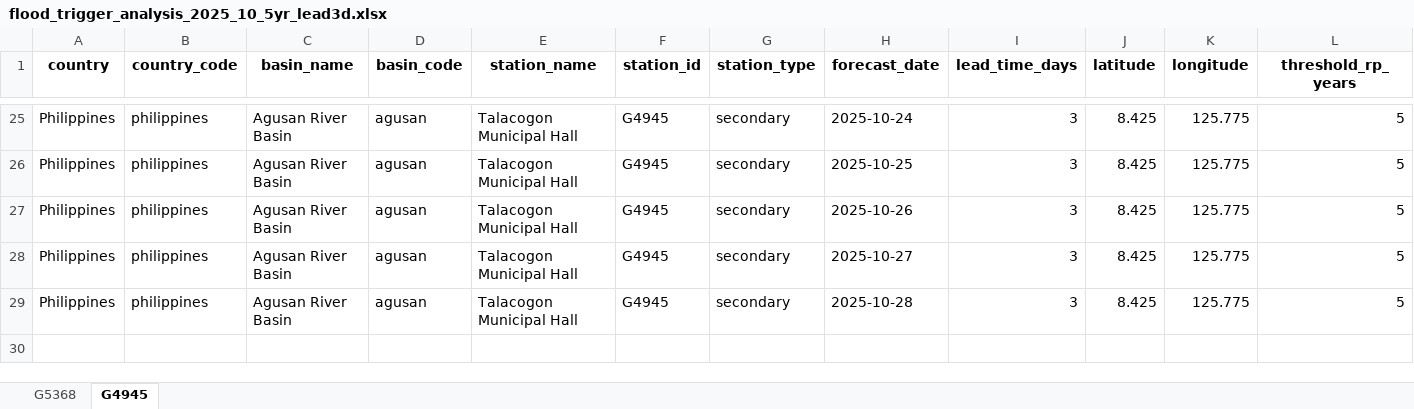
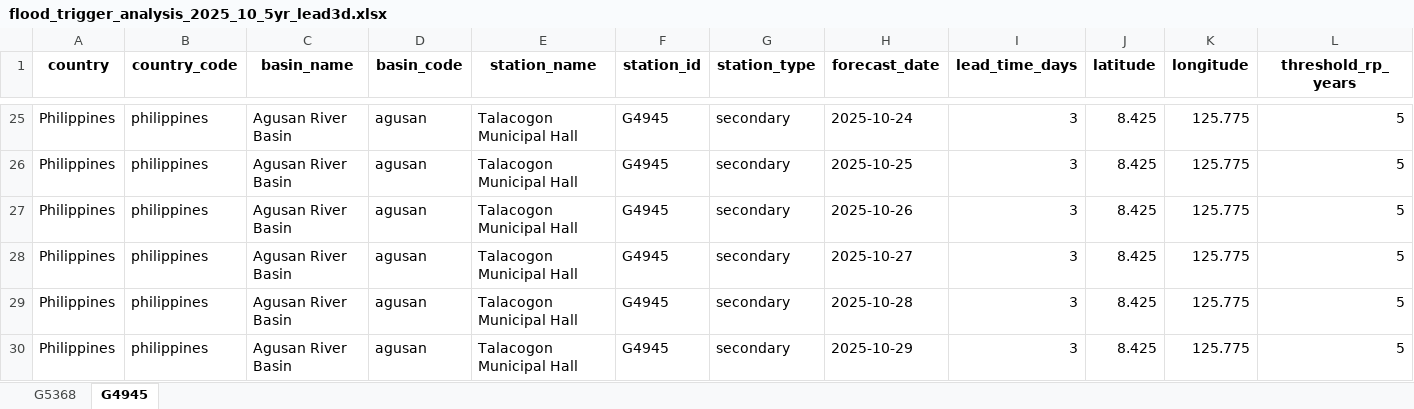
Before and after one commit to arunissun/EAP_trigger_IFRC, an Excel workbook: data/philippines/analysis/agusan/flood_trigger_analysis_2025_10_5yr_lead3d.xlsx, sheet G4945, drawn as a sheet; only a part is shown, gaps mark what is left out; values as stored, in another font and other column widths than the file's, no borders; rows hold the shown columns only; the diff names each change by its address in the sheet, - before the commit and + after, or states it on an @@ line.

Commit message:
generated the data as xlsx files insted of csv

```diff
--- a/data/philippines/analysis/agusan/flood_trigger_analysis_2025_10_5yr_lead3d.xlsx (sheet G4945)
+++ b/data/philippines/analysis/agusan/flood_trigger_analysis_2025_10_5yr_lead3d.xlsx (sheet G4945)
+row 30: Philippines | philippines | Agusan River Basin | agusan | Talacogon Municipal Hall | G4945 | secondary | 2025-10-29 | 3 | 8.425 | 125.775 | 5
```
Also changed, not shown: sheet G5368, data/philippines/analysis/bicol/flood_trigger_analysis_2025_10_5yr_lead3d.xlsx, data/philippines/analysis/cagayan/flood_trigger_analysis_2025_10_5yr_lead3d.xlsx, 1 other file.
